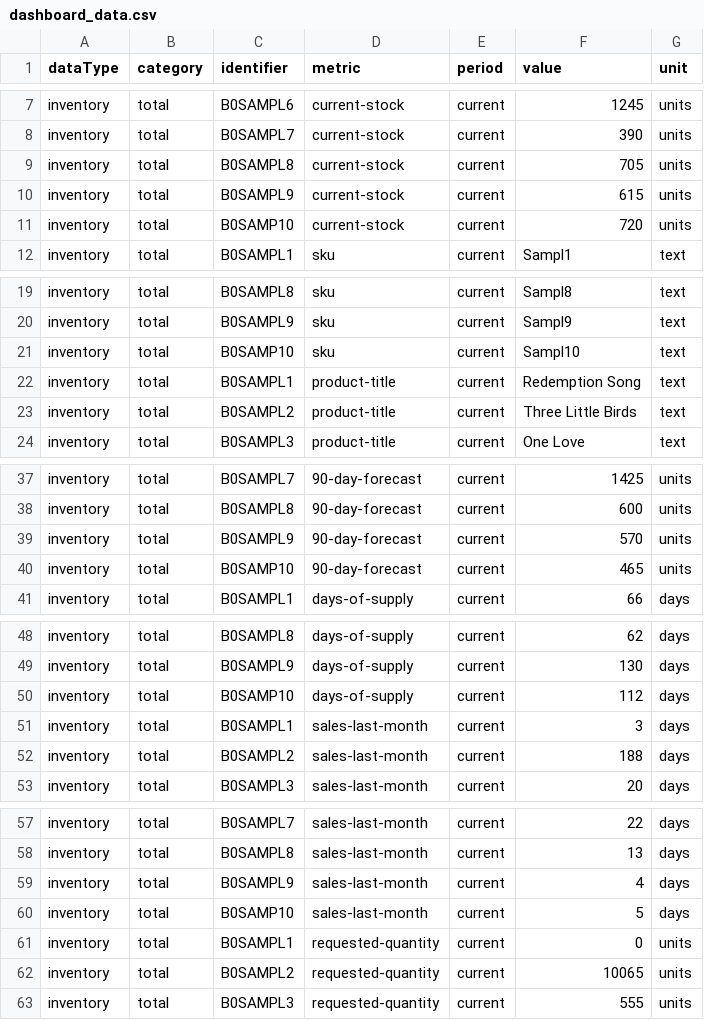
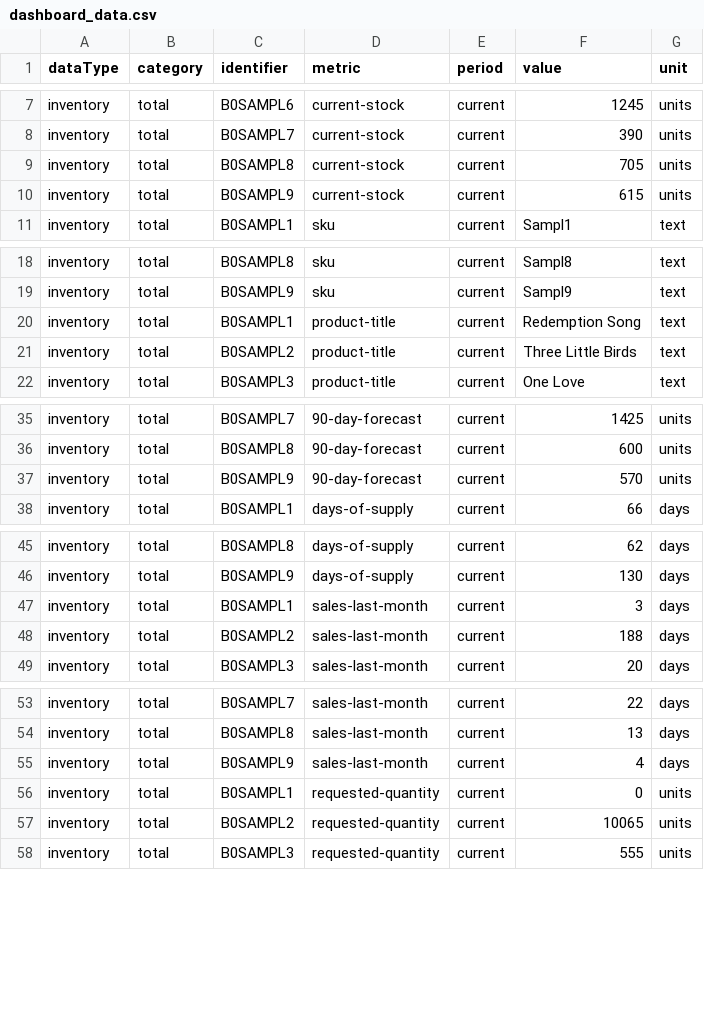
Before and after one commit to Darth-Hatem/amma-dashboard-data, a CSV file: clients/Bob/dashboard_data.csv, drawn as a sheet; only a part is shown, gaps mark what is left out; the diff covers the shown part only.

Commit message:
Update dashboard_data.csv

```diff
--- a/clients/Bob/dashboard_data.csv
+++ b/clients/Bob/dashboard_data.csv
@@ -10,3 +10,2 @@ inventory,total, B0SAMPL8, current-stock , current ,705, units
 inventory,total, B0SAMPL9, current-stock , current ,615, units
-inventory,total, B0SAMP10, current-stock , current ,720, units
 inventory,total, B0SAMPL1, sku , current ,Sampl1, text
@@ -20,3 +19,2 @@ inventory,total, B0SAMPL8, sku , current ,Sampl8, text
 inventory,total, B0SAMPL9, sku , current ,Sampl9, text
-inventory,total, B0SAMP10, sku , current ,Sampl10, text
 inventory,total, B0SAMPL1, product-title , current ,Redemption Song, text
@@ -39,3 +37,2 @@ inventory,total, B0SAMPL8, 90-day-forecast , current ,600, units
 inventory,total, B0SAMPL9, 90-day-forecast , current ,570, units
-inventory,total, B0SAMP10, 90-day-forecast , current ,465, units
 inventory,total, B0SAMPL1, days-of-supply , current ,66, days
@@ -49,3 +46,2 @@ inventory,total, B0SAMPL8, days-of-supply , current ,62, days
 inventory,total, B0SAMPL9, days-of-supply , current ,130, days
-inventory,total, B0SAMP10, days-of-supply , current ,112, days
 inventory,total, B0SAMPL1, sales-last-month , current ,3, days
@@ -59,3 +55,2 @@ inventory,total, B0SAMPL8, sales-last-month , current ,13, days
 inventory,total, B0SAMPL9, sales-last-month , current ,4, days
-inventory,total, B0SAMP10, sales-last-month , current ,5, days
 inventory,total, B0SAMPL1, requested-quantity , current ,0, units
```
Also changed, not shown: 1 removed row elsewhere in this file.
